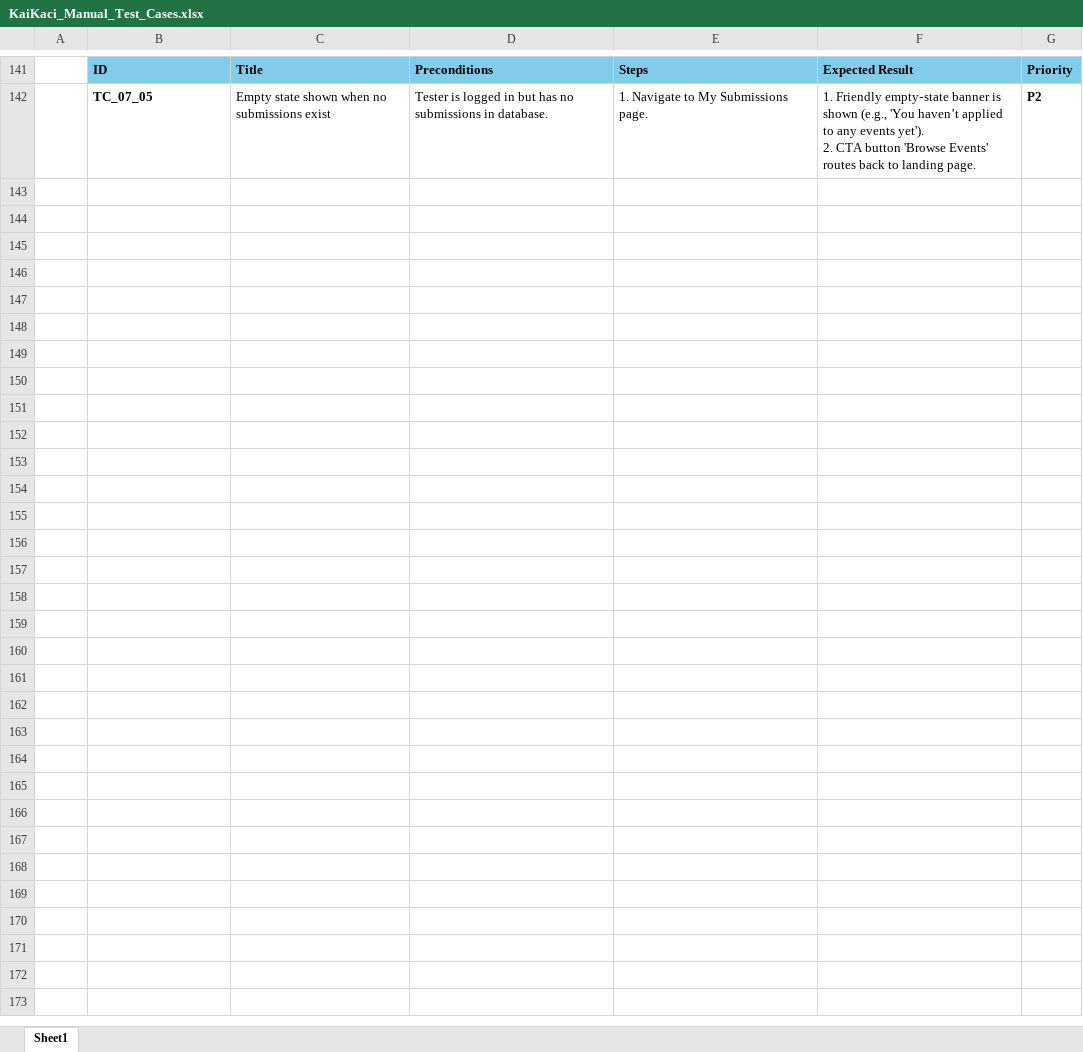
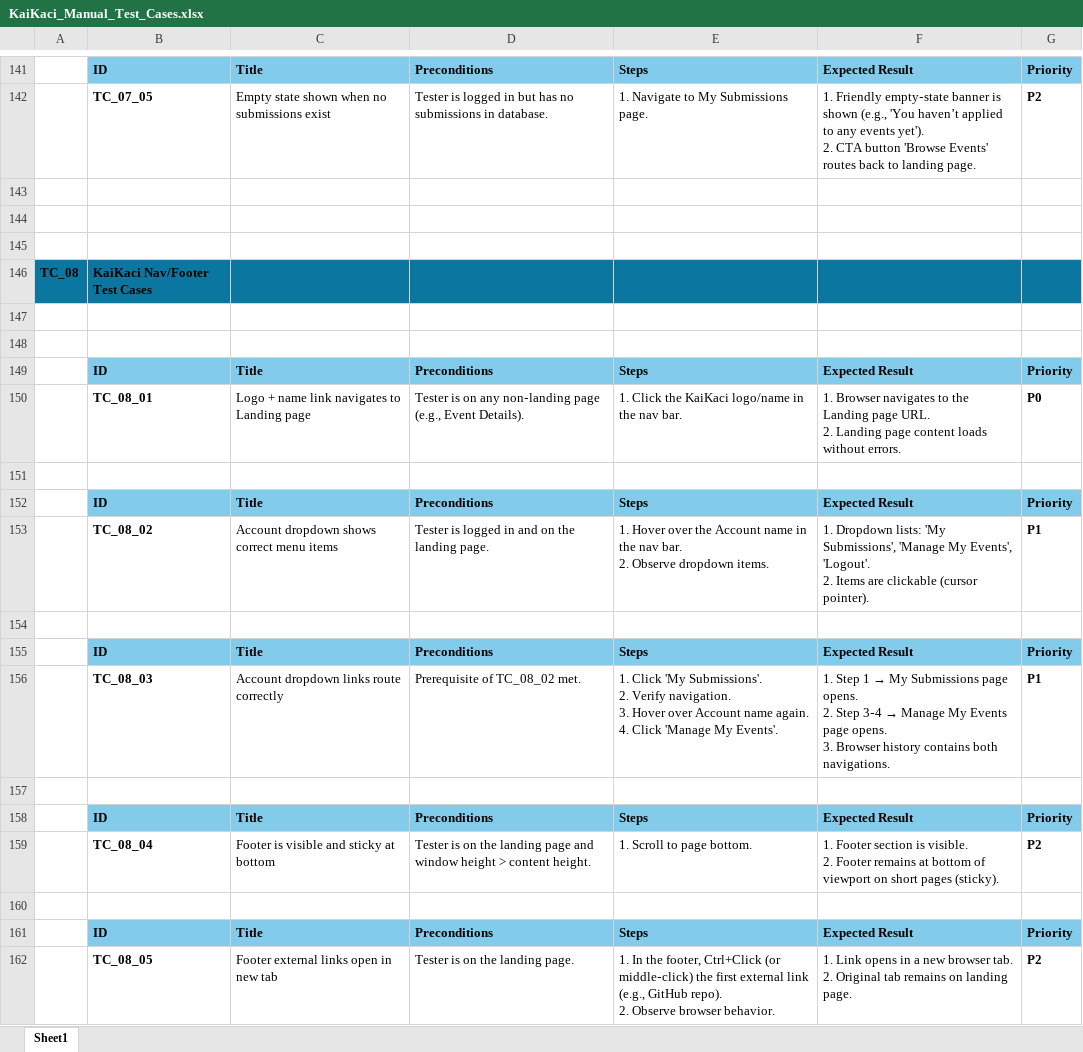
Before and after one commit to tozash/KIU_Volunteer_Finder, an Excel workbook: KaiKaci_Manual_Test_Cases.xlsx, sheet Sheet1, drawn as a sheet; only a part is shown, gaps mark what is left out; values as stored, in another font and other column widths than the file's, no borders; ↵ is a line break in a cell; the diff names each change by its address in the sheet, - before the commit and + after, or states it on an @@ line.

Commit message:
Adding test case group for Nav/Footer test cases

```diff
--- a/KaiKaci_Manual_Test_Cases.xlsx (sheet Sheet1)
+++ b/KaiKaci_Manual_Test_Cases.xlsx (sheet Sheet1)
+row 143: (empty)
+row 144: (empty)
+row 145: (empty)
+row 146: TC_08 | KaiKaci Nav/Footer Test Cases
+row 147: (empty)
+row 148: (empty)
+row 149:  | ID | Title | Preconditions | Steps | Expected Result | Priority
+row 150:  | TC_08_01 | Logo + name link navigates to Landing page | Tester is on any non‑landing page (e.g., Event Details). | 1. Click the KaiKaci logo/name in the nav bar. | 1. Browser navigates to the Landing page URL. ↵ 2. Landing page content loads without errors. | P0
+row 151: (empty)
+row 152:  | ID | Title | Preconditions | Steps | Expected Result | Priority
+row 153:  | TC_08_02 | Account dropdown shows correct menu items | Tester is logged in and on the landing page. | 1. Hover over the Account name in the nav bar. ↵ 2. Observe dropdown items. | 1. Dropdown lists: 'My Submissions', 'Manage My Events', 'Logout'. ↵ 2. Items are clickable (cursor pointer). | P1
+row 154: (empty)
+row 155:  | ID | Title | Preconditions | Steps | Expected Result | Priority
+row 156:  | TC_08_03 | Account dropdown links route correctly | Prerequisite of TC_08_02 met. | 1. Click 'My Submissions'. ↵ 2. Verify navigation. ↵ 3. Hover over Account name again. ↵ 4. Click 'Manage My Events'. | 1. Step 1 → My Submissions page opens. ↵ 2. Step 3‑4 → Manage My Events page opens. ↵ 3. Browser history contains both navigations. | P1
+row 157: (empty)
+row 158:  | ID | Title | Preconditions | Steps | Expected Result | Priority
+row 159:  | TC_08_04 | Footer is visible and sticky at bottom | Tester is on the landing page and window height > content height. | 1. Scroll to page bottom. | 1. Footer section is visible. ↵ 2. Footer remains at bottom of viewport on short pages (sticky). | P2
+row 160: (empty)
+row 161:  | ID | Title | Preconditions | Steps | Expected Result | Priority
+row 162:  | TC_08_05 | Footer external links open in new tab | Tester is on the landing page. | 1. In the footer, Ctrl+Click (or middle‑click) the first external link (e.g., GitHub repo). ↵ 2. Observe browser behavior. | 1. Link opens in a new browser tab. ↵ 2. Original tab remains on landing page. | P2
```
